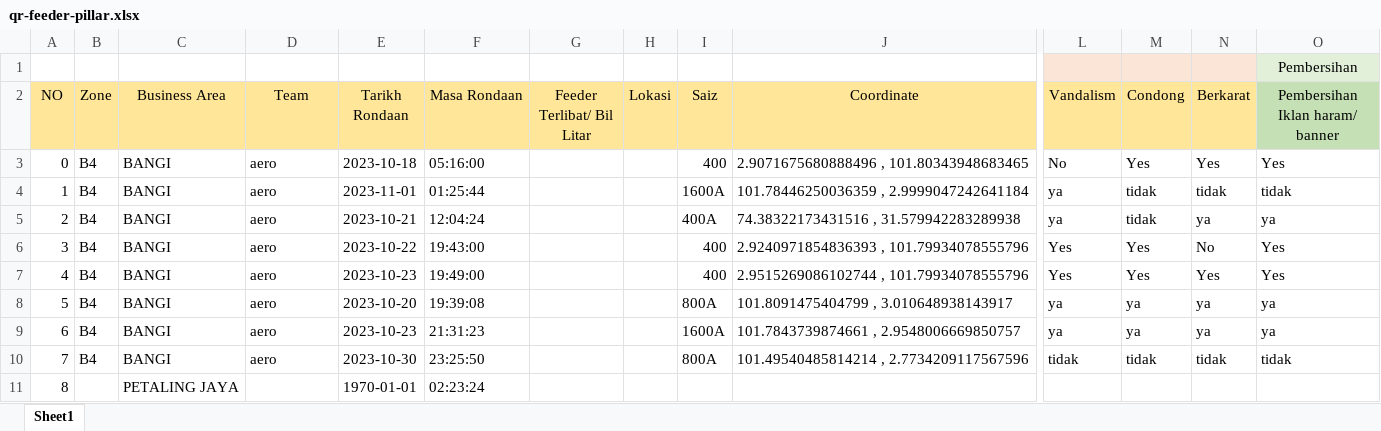
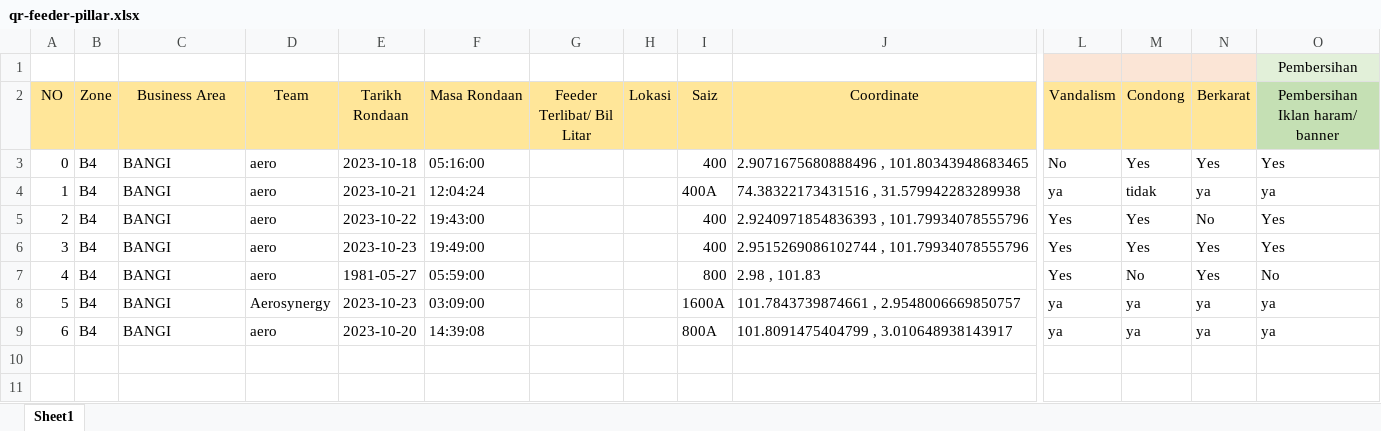
Before and after one commit to arehman5110/apks, an Excel workbook: public/assets/updated-excels/qr-feeder-pillar.xlsx, sheet Sheet1, drawn as a sheet; only a part is shown, gaps mark what is left out; values as stored, in another font and other column widths than the file's, no borders; removed rows and columns are numbered as before the commit, all else as after; rows hold the shown columns only; the diff names each change by its address in the sheet, - before the commit and + after, or states it on an @@ line.

```diff
--- a/public/assets/updated-excels/qr-feeder-pillar.xlsx (sheet Sheet1)
+++ b/public/assets/updated-excels/qr-feeder-pillar.xlsx (sheet Sheet1)
-row 4: 1 | B4 | BANGI | aero | 2023-11-01 | 01:25:44 |  |  | 1600A | 101.78446250036359 , 2.9999047242641184 | ya | tidak | tidak | tidak
@@ column A (NO) renumbered between rows 4 and 6 @@
+row 7: 4 | B4 | BANGI | aero | 1981-05-27 | 05:59:00 |  |  | 800 | 2.98 , 101.83 | Yes | No | Yes | No
-D8 (Team): aero
+D8 (Team): Aerosynergy
-E8 (Tarikh Rondaan): 2023-10-20
+E8 (Tarikh Rondaan): 2023-10-23
-F8 (Masa Rondaan): 19:39:08
+F8 (Masa Rondaan): 03:09:00
-I8 (Saiz): 800A
+I8 (Saiz): 1600A
-J8 (Coordinate): 101.8091475404799 , 3.010648938143917
+J8 (Coordinate): 101.7843739874661 , 2.9548006669850757
-E9 (Tarikh Rondaan): 2023-10-23
+E9 (Tarikh Rondaan): 2023-10-20
-F9 (Masa Rondaan): 21:31:23
+F9 (Masa Rondaan): 14:39:08
-I9 (Saiz): 1600A
+I9 (Saiz): 800A
-J9 (Coordinate): 101.7843739874661 , 2.9548006669850757
+J9 (Coordinate): 101.8091475404799 , 3.010648938143917
-row 10: 7 | B4 | BANGI | aero | 2023-10-30 | 23:25:50 |  |  | 800A | 101.49540485814214 , 2.7734209117567596 | tidak | tidak | tidak | tidak
-row 11: 8 |  | PETALING JAYA |  | 1970-01-01 | 02:23:24
```
Also changed, not shown: public/assets/updated-excels/qr-tiang-talian.xlsx, 9 other files.
